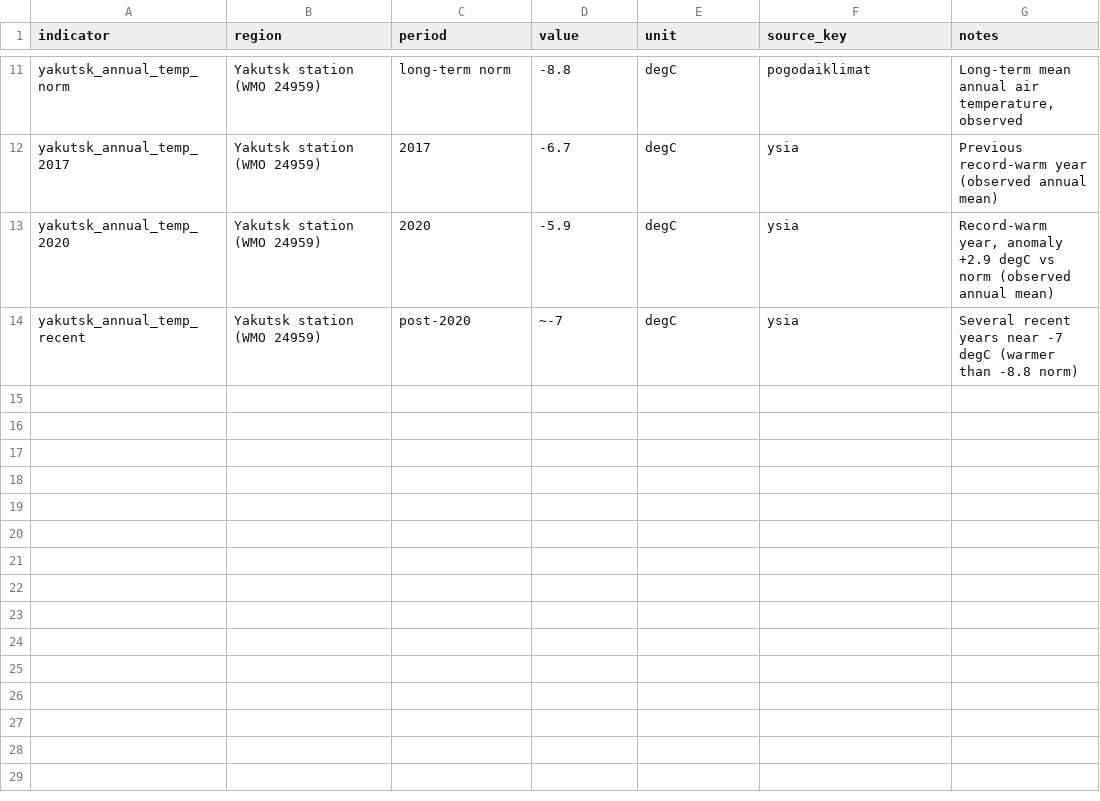
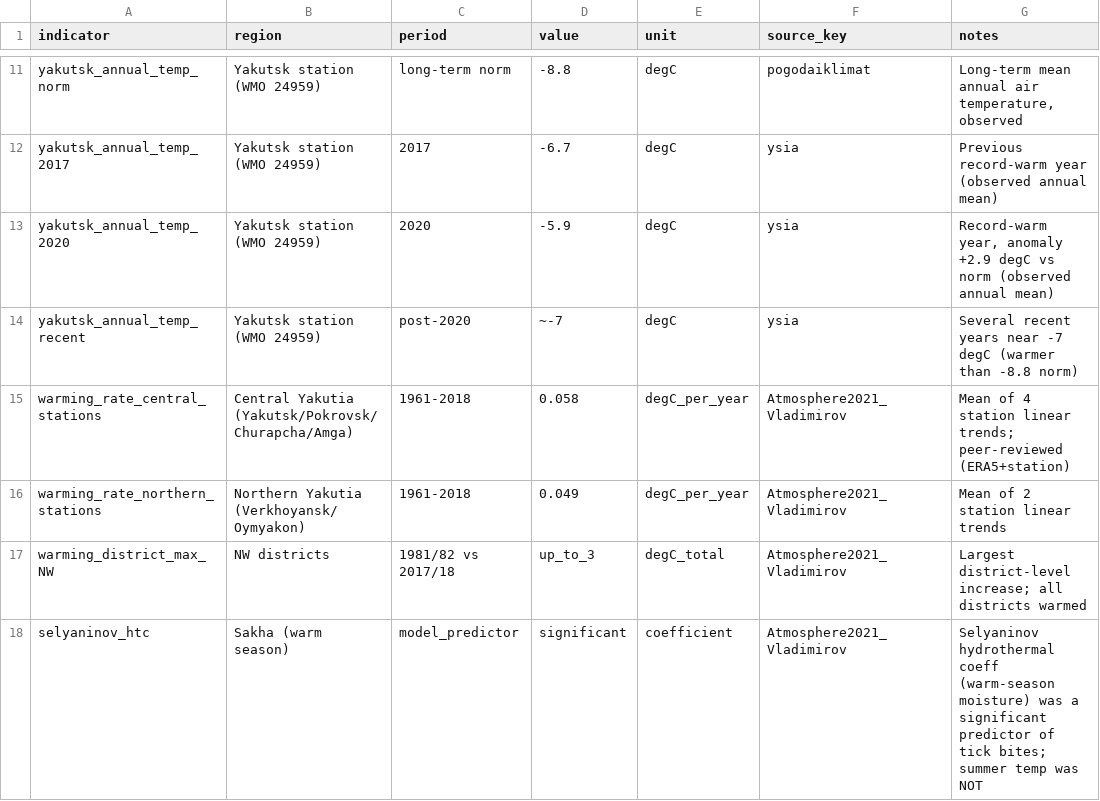
Before and after one commit to eizorerad/zgame, a CSV file: data/tick-borne-encephalitis-yakutia/climate.csv, drawn as a sheet; only a part is shown, gaps mark what is left out; the diff names each change by its address in the sheet, - before the commit and + after, or states it on an @@ line.

```diff
--- a/data/tick-borne-encephalitis-yakutia/climate.csv
+++ b/data/tick-borne-encephalitis-yakutia/climate.csv
+row 15: warming_rate_central_stations | Central Yakutia (Yakutsk/Pokrovsk/Churapcha/Amga) | 1961-2018 | 0.058 | degC_per_year | Atmosphere2021_Vladimirov | Mean of 4 station linear trends; peer-reviewed (ERA5+station)
+row 16: warming_rate_northern_stations | Northern Yakutia (Verkhoyansk/Oymyakon) | 1961-2018 | 0.049 | degC_per_year | Atmosphere2021_Vladimirov | Mean of 2 station linear trends
+row 17: warming_district_max_NW | NW districts | 1981/82 vs 2017/18 | up_to_3 | degC_total | Atmosphere2021_Vladimirov | Largest district-level increase; all districts warmed
+row 18: selyaninov_htc | Sakha (warm season) | model_predictor | significant | coefficient | Atmosphere2021_Vladimirov | Selyaninov hydrothermal coeff (warm-season moisture) was a significant predictor of tick bites; summer temp was NOT
```
Also changed, not shown: data/tick-borne-encephalitis-yakutia/model_ready.csv, 8 other files.
